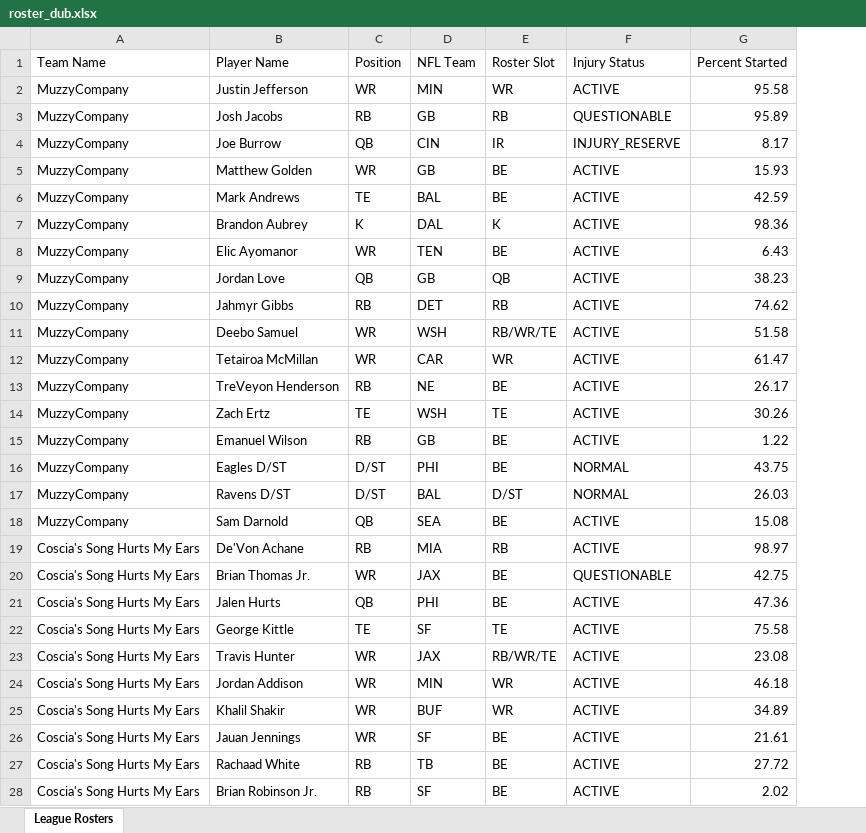
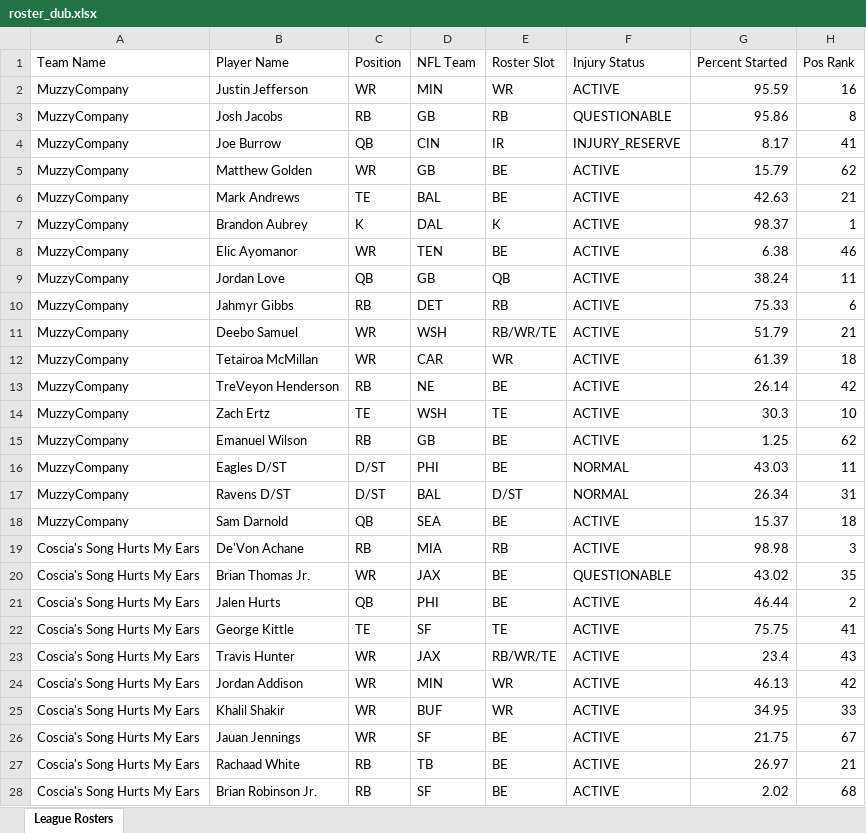
Before and after one commit to matthew-murawski/fantasy-ranker, an Excel workbook: data/roster_dub.xlsx, sheet League Rosters, drawn as a sheet; only a part is shown; values as stored, in another font and other column widths than the file's, no borders; the diff covers the shown part only; the diff names each change by its address in the sheet, - before the commit and + after, or states it on an @@ line.

```diff
--- a/data/roster_dub.xlsx (sheet League Rosters)
+++ b/data/roster_dub.xlsx (sheet League Rosters)
+column H (Pos Rank), rows 2-28: 16 | 8 | 41 | 62 | 21 | 1 | 46 | 11 | 6 | 21 | 18 | 42 | 10 | 62 | 11 | 31 | 18 | 3 | 35 | 2 | 41 | 43 | 42 | 33 | 67 | 21 | 68
-G2 (Percent Started): 95.58
+G2 (Percent Started): 95.59
-G3 (Percent Started): 95.89
+G3 (Percent Started): 95.86
-G5 (Percent Started): 15.93
+G5 (Percent Started): 15.79
-G6 (Percent Started): 42.59
+G6 (Percent Started): 42.63
-G7 (Percent Started): 98.36
+G7 (Percent Started): 98.37
-G8 (Percent Started): 6.43
+G8 (Percent Started): 6.38
-G9 (Percent Started): 38.23
+G9 (Percent Started): 38.24
-G10 (Percent Started): 74.62
+G10 (Percent Started): 75.33
-G11 (Percent Started): 51.58
+G11 (Percent Started): 51.79
-G12 (Percent Started): 61.47
+G12 (Percent Started): 61.39
-G13 (Percent Started): 26.17
+G13 (Percent Started): 26.14
-G14 (Percent Started): 30.26
+G14 (Percent Started): 30.3
-G15 (Percent Started): 1.22
+G15 (Percent Started): 1.25
-G16 (Percent Started): 43.75
+G16 (Percent Started): 43.03
-G17 (Percent Started): 26.03
+G17 (Percent Started): 26.34
-G18 (Percent Started): 15.08
+G18 (Percent Started): 15.37
-G19 (Percent Started): 98.97
+G19 (Percent Started): 98.98
-G20 (Percent Started): 42.75
+G20 (Percent Started): 43.02
-G21 (Percent Started): 47.36
+G21 (Percent Started): 46.44
-G22 (Percent Started): 75.58
+G22 (Percent Started): 75.75
-G23 (Percent Started): 23.08
+G23 (Percent Started): 23.4
-G24 (Percent Started): 46.18
+G24 (Percent Started): 46.13
-G25 (Percent Started): 34.89
+G25 (Percent Started): 34.95
-G26 (Percent Started): 21.61
+G26 (Percent Started): 21.75
-G27 (Percent Started): 27.72
+G27 (Percent Started): 26.97
```
Also changed, not shown: 155 edited cells elsewhere in this sheet, 7 other files.
